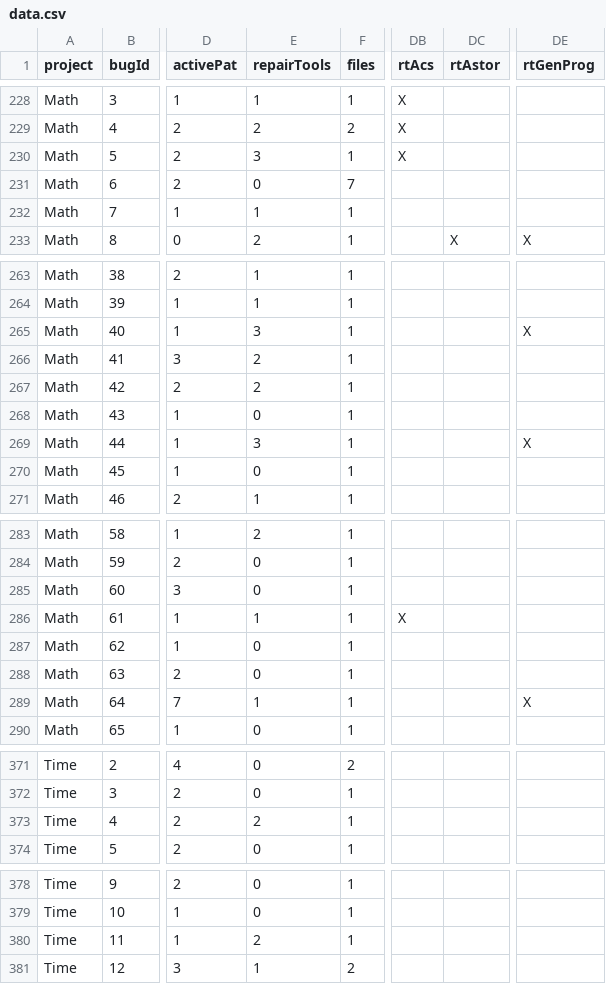
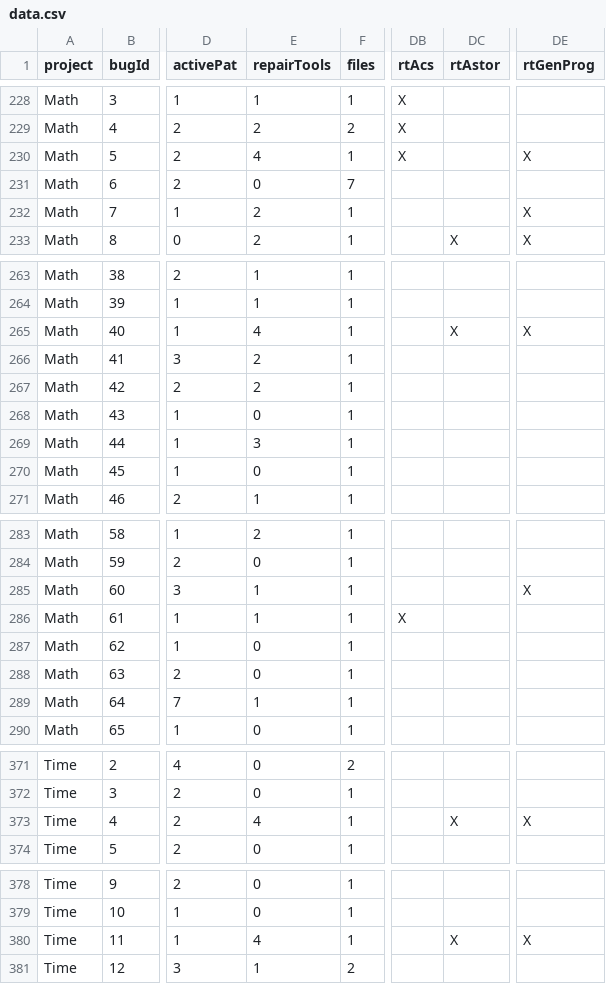
Before and after one commit to program-repair/defects4j-dissection, a CSV file: data.csv, drawn as a sheet; only a part is shown, gaps mark what is left out; the diff covers the shown part only; the diff names each change by its address in the sheet, - before the commit and + after, or states it on an @@ line.

Commit message:
add astor bugs

```diff
--- a/data.csv
+++ b/data.csv
-E230 (repairTools): 3
+E230 (repairTools): 4
-DE230 (rtGenProg): (empty)
+DE230 (rtGenProg): X
-E232 (repairTools): 1
+E232 (repairTools): 2
-DE232 (rtGenProg): (empty)
+DE232 (rtGenProg): X
-E265 (repairTools): 3
+E265 (repairTools): 4
-DC265 (rtAstor): (empty)
+DC265 (rtAstor): X
-DE269 (rtGenProg): X
+DE269 (rtGenProg): (empty)
-E285 (repairTools): 0
+E285 (repairTools): 1
-DE285 (rtGenProg): (empty)
+DE285 (rtGenProg): X
-DE289 (rtGenProg): X
+DE289 (rtGenProg): (empty)
-E373 (repairTools): 2
+E373 (repairTools): 4
-DC373 (rtAstor): (empty)
+DC373 (rtAstor): X
-DE373 (rtGenProg): (empty)
+DE373 (rtGenProg): X
-E380 (repairTools): 2
+E380 (repairTools): 4
-DC380 (rtAstor): (empty)
+DC380 (rtAstor): X
-DE380 (rtGenProg): (empty)
+DE380 (rtGenProg): X
```
Also changed, not shown: 34 edited cells elsewhere in this file, 1 other file.
